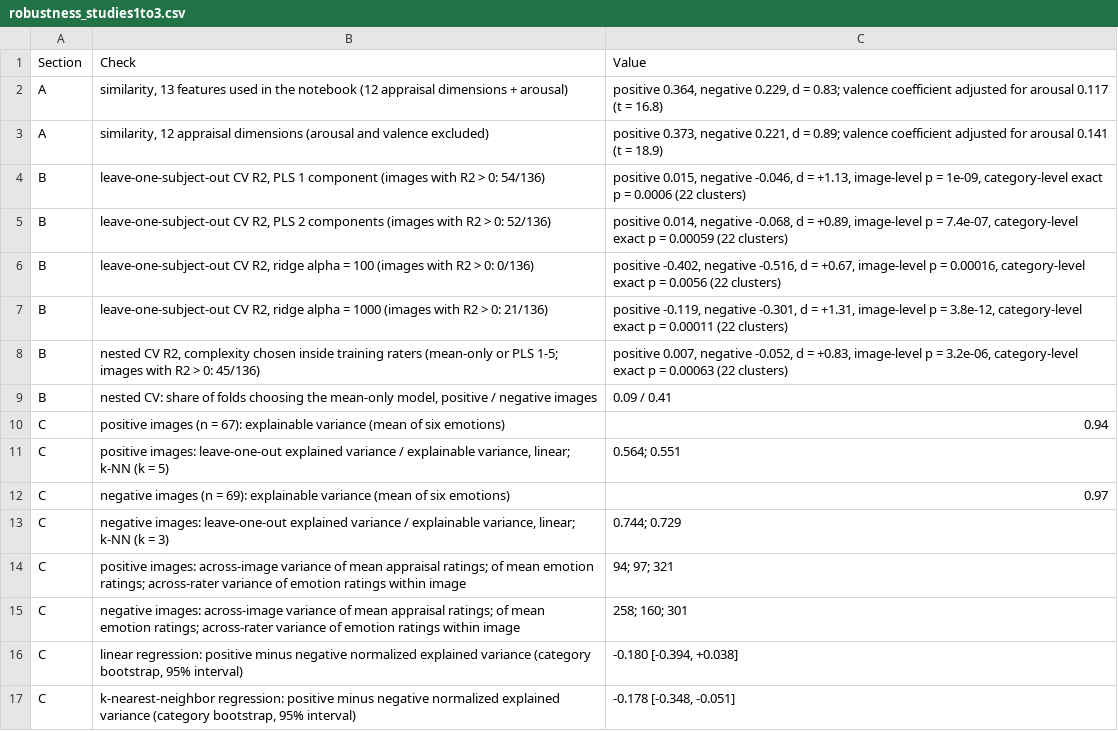
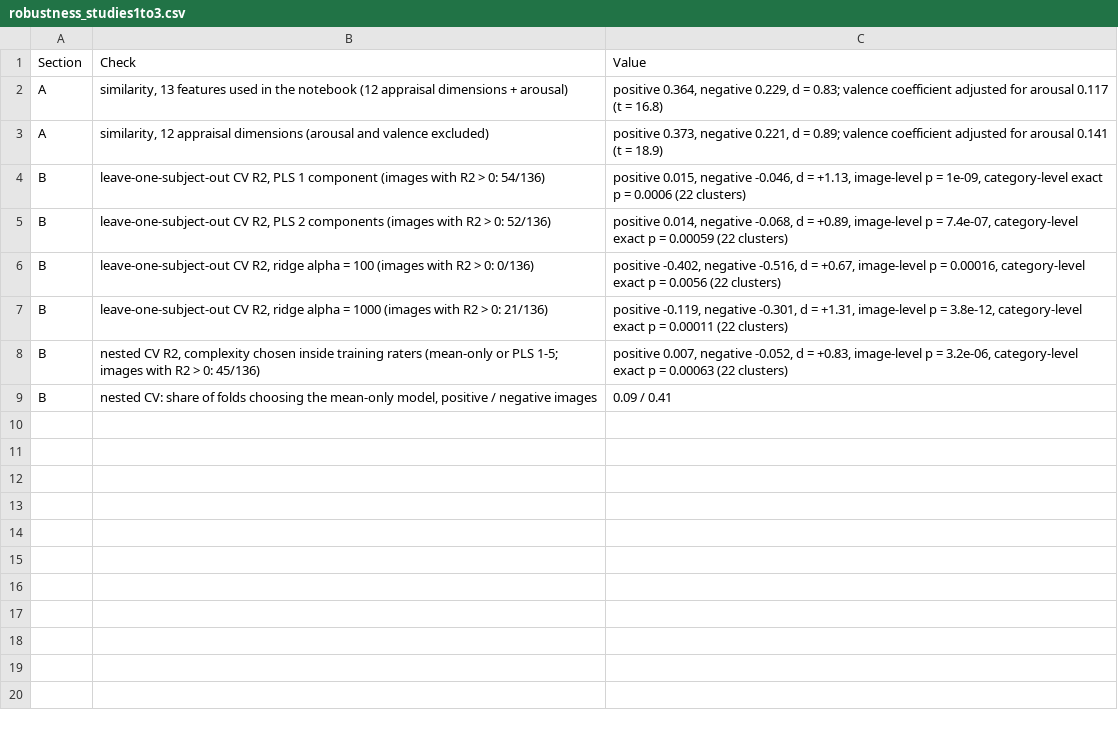
Before and after one commit to daisyburr/Emotion_Similarity, a CSV file: Analysis/figs/robustness_studies1to3.csv, drawn as a sheet.

Commit message:
Study 3: keep only the rater-level analysis; remove the across-image analysis, renumber supplementary tables

```diff
--- a/Analysis/figs/robustness_studies1to3.csv
+++ b/Analysis/figs/robustness_studies1to3.csv
@@ -9,9 +9 @@ B,"nested CV R2, complexity chosen inside training raters (mean-only or PLS 1-5;
 B,"nested CV: share of folds choosing the mean-only model, positive / negative images",0.09 / 0.41
-C,positive images (n = 67): explainable variance (mean of six emotions),0.94
-C,"positive images: leave-one-out explained variance / explainable variance, linear; k-NN (k = 5)",0.564; 0.551
-C,negative images (n = 69): explainable variance (mean of six emotions),0.97
-C,"negative images: leave-one-out explained variance / explainable variance, linear; k-NN (k = 3)",0.744; 0.729
-C,positive images: across-image variance of mean appraisal ratings; of mean emotion ratings; across-rater variance of emotion ratings within image,94; 97; 321
-C,negative images: across-image variance of mean appraisal ratings; of mean emotion ratings; across-rater variance of emotion ratings within image,258; 160; 301
-C,"linear regression: positive minus negative normalized explained variance (category bootstrap, 95% interval)","-0.180 [-0.394, +0.038]"
-C,"k-nearest-neighbor regression: positive minus negative normalized explained variance (category bootstrap, 95% interval)","-0.178 [-0.348, -0.051]"
```
Also changed, not shown: 8 other files.
